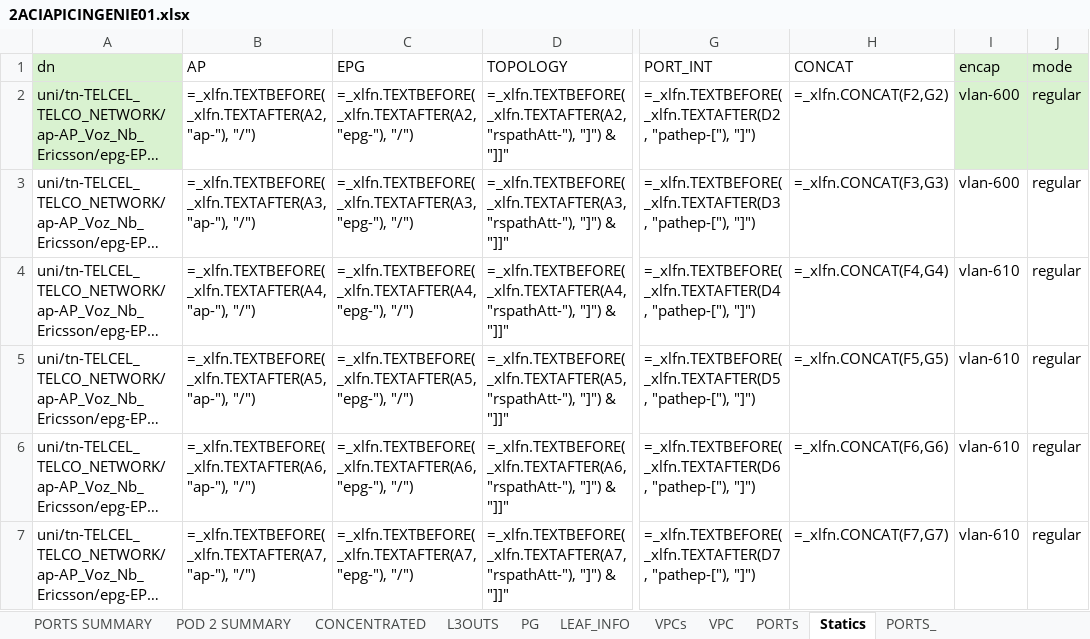
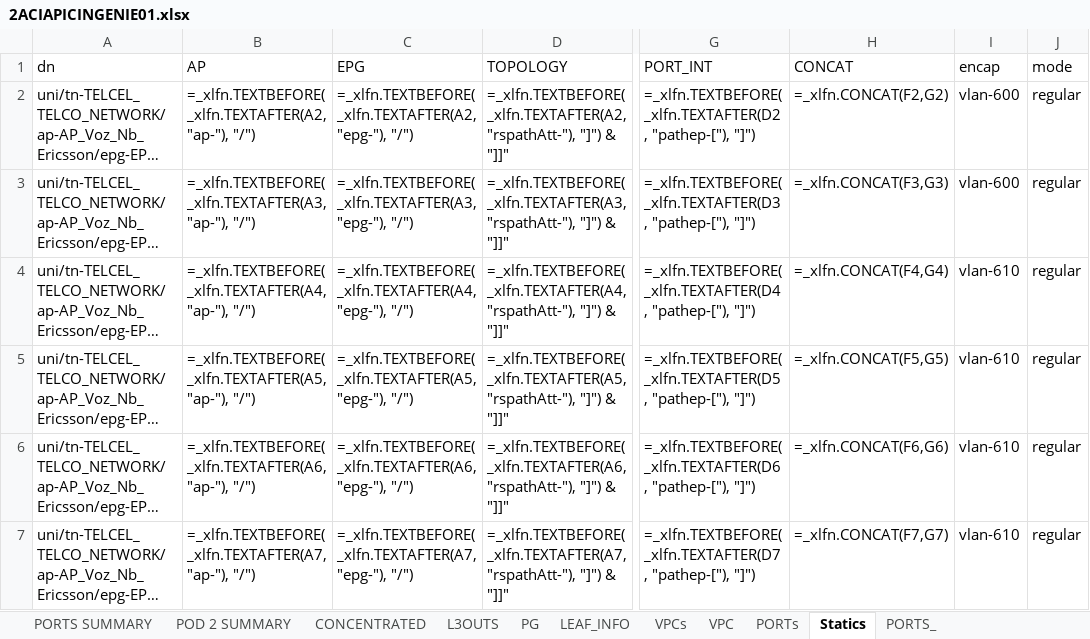
Before and after one commit to JesusArellano16/ACI-DOC, an Excel workbook: results/2ACIAPICINGENIE01.xlsx, sheet Statics, drawn as a sheet; only a part is shown, gaps mark what is left out; long unchanged cells end in …; values as stored, in another font and other column widths than the file's, no borders; formulas without a stored value are shown as written; conditional formats not drawn; the diff names each change by its address in the sheet, - before the commit and + after, or states it on an @@ line.

```diff
--- a/results/2ACIAPICINGENIE01.xlsx (sheet Statics)
+++ b/results/2ACIAPICINGENIE01.xlsx (sheet Statics)
-A1:A2 fill: #D9F2D0
+A1:A2 fill: none
-I1:J2 fill: #D9F2D0
+I1:J2 fill: none
```
Also changed, not shown: sheet PORTS SUMMARY, sheet CONCENTRATED, sheet PG, sheet L3OUTS, sheet POD 2 SUMMARY, sheet LEAF_INFO, 4 more sheets, results/1ACIAPICCACHANI01.xlsx, 5 other files.
